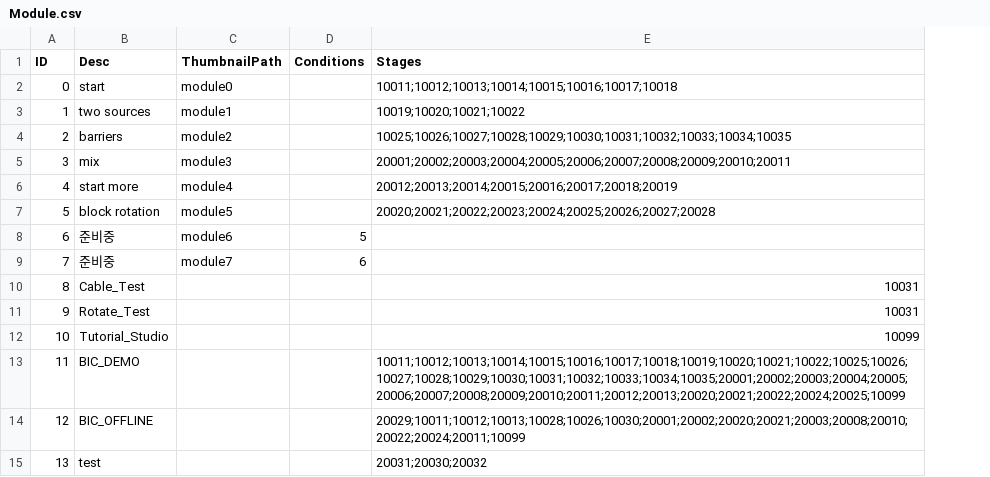
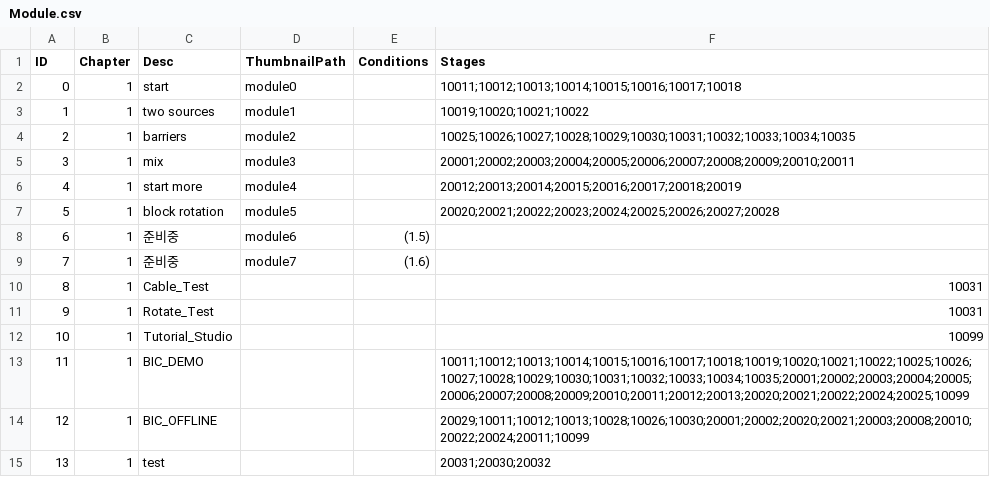
Before and after one commit to imanoony/block, a CSV file: blllock/Assets/Resources/Data/Module.csv, drawn as a sheet; addresses are those after the commit; the diff names each change by its address in the sheet, - before the commit and + after, or states it on an @@ line.

Commit message:
[refactor] add chapter property on module data

```diff
--- a/blllock/Assets/Resources/Data/Module.csv
+++ b/blllock/Assets/Resources/Data/Module.csv
+column B (Chapter), rows 2-15: all 1
-E8 (Conditions): 5
+E8 (Conditions): (1.5)
-E9 (Conditions): 6
+E9 (Conditions): (1.6)
```
Also changed, not shown: 7 other files.
